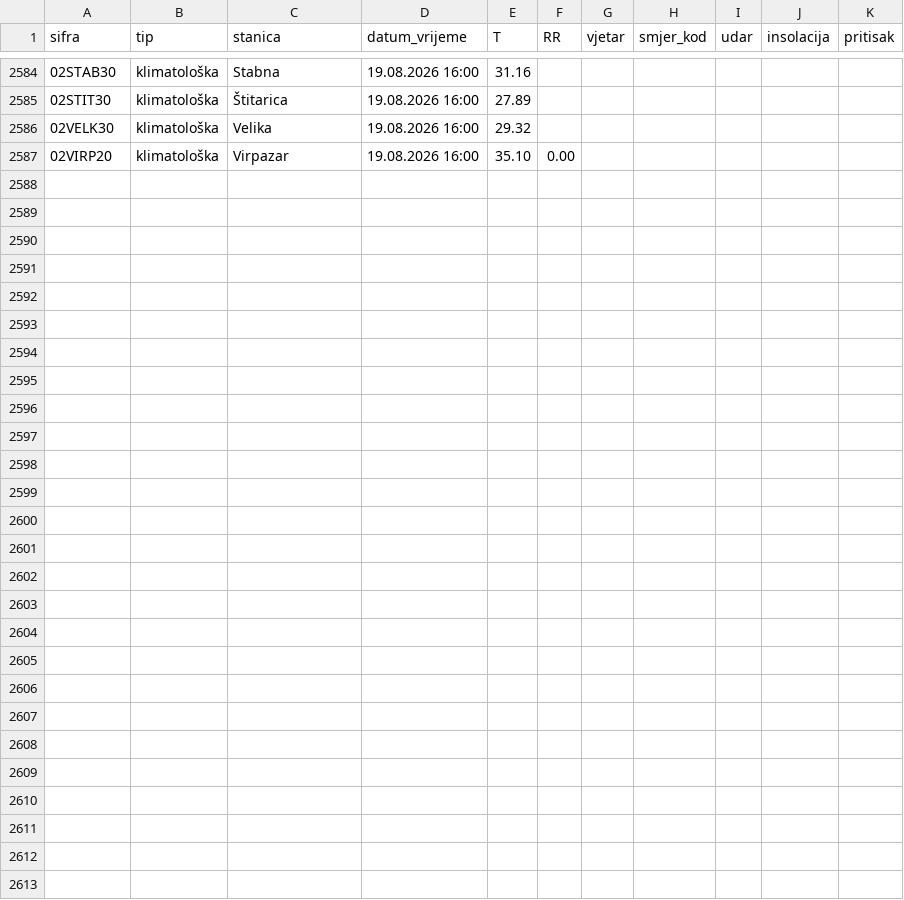
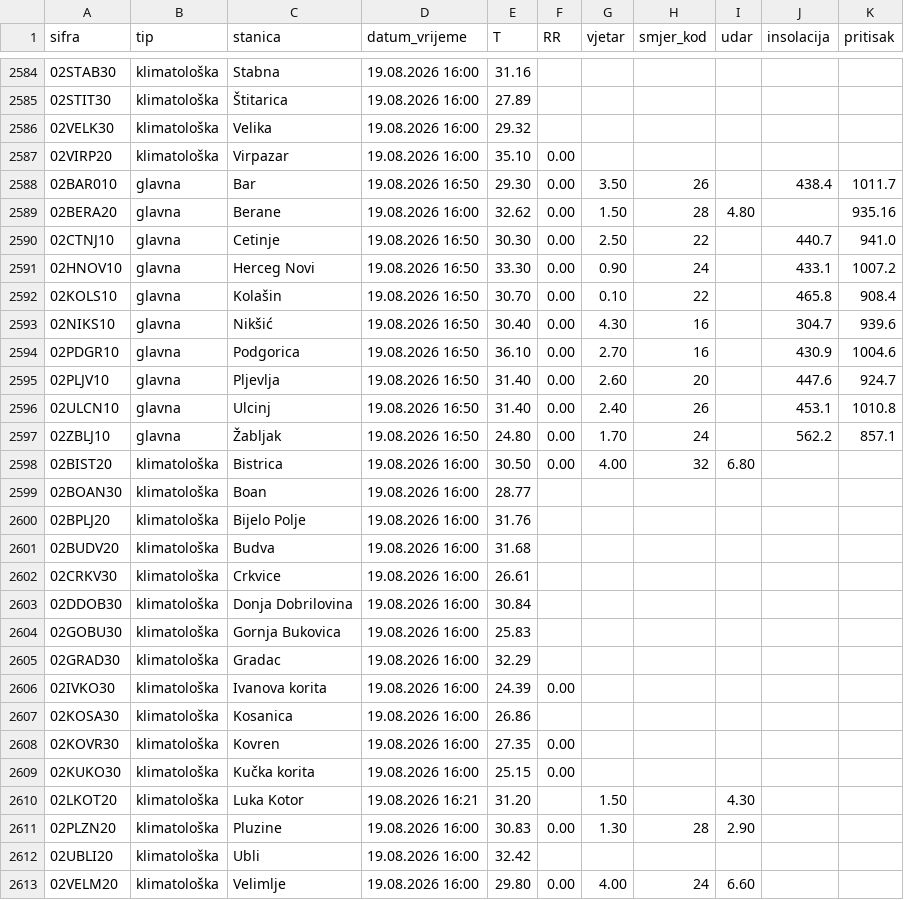
Before and after one commit to saddogis/MeteoMne, a CSV file: data/history.csv, drawn as a sheet; only a part is shown, gaps mark what is left out; the diff names each change by its address in the sheet, - before the commit and + after, or states it on an @@ line.

```diff
--- a/data/history.csv
+++ b/data/history.csv
+row 2588: 02BAR010 | glavna | Bar | 19.08.2026 16:50 | 29.30 | 0.00 | 3.50 | 26 |  | 438.4 | 1011.7
+row 2589: 02BERA20 | glavna | Berane | 19.08.2026 16:00 | 32.62 | 0.00 | 1.50 | 28 | 4.80 |  | 935.16
+row 2590: 02CTNJ10 | glavna | Cetinje | 19.08.2026 16:50 | 30.30 | 0.00 | 2.50 | 22 |  | 440.7 | 941.0
+row 2591: 02HNOV10 | glavna | Herceg Novi | 19.08.2026 16:50 | 33.30 | 0.00 | 0.90 | 24 |  | 433.1 | 1007.2
+row 2592: 02KOLS10 | glavna | Kolašin | 19.08.2026 16:50 | 30.70 | 0.00 | 0.10 | 22 |  | 465.8 | 908.4
+row 2593: 02NIKS10 | glavna | Nikšić | 19.08.2026 16:50 | 30.40 | 0.00 | 4.30 | 16 |  | 304.7 | 939.6
+row 2594: 02PDGR10 | glavna | Podgorica | 19.08.2026 16:50 | 36.10 | 0.00 | 2.70 | 16 |  | 430.9 | 1004.6
+row 2595: 02PLJV10 | glavna | Pljevlja | 19.08.2026 16:50 | 31.40 | 0.00 | 2.60 | 20 |  | 447.6 | 924.7
+row 2596: 02ULCN10 | glavna | Ulcinj | 19.08.2026 16:50 | 31.40 | 0.00 | 2.40 | 26 |  | 453.1 | 1010.8
+row 2597: 02ZBLJ10 | glavna | Žabljak | 19.08.2026 16:50 | 24.80 | 0.00 | 1.70 | 24 |  | 562.2 | 857.1
+row 2598: 02BIST20 | klimatološka | Bistrica | 19.08.2026 16:00 | 30.50 | 0.00 | 4.00 | 32 | 6.80
+row 2599: 02BOAN30 | klimatološka | Boan | 19.08.2026 16:00 | 28.77
+row 2600: 02BPLJ20 | klimatološka | Bijelo Polje | 19.08.2026 16:00 | 31.76
+row 2601: 02BUDV20 | klimatološka | Budva | 19.08.2026 16:00 | 31.68
+row 2602: 02CRKV30 | klimatološka | Crkvice | 19.08.2026 16:00 | 26.61
+row 2603: 02DDOB30 | klimatološka | Donja Dobrilovina | 19.08.2026 16:00 | 30.84
+row 2604: 02GOBU30 | klimatološka | Gornja Bukovica | 19.08.2026 16:00 | 25.83
+row 2605: 02GRAD30 | klimatološka | Gradac | 19.08.2026 16:00 | 32.29
+row 2606: 02IVKO30 | klimatološka | Ivanova korita | 19.08.2026 16:00 | 24.39 | 0.00
+row 2607: 02KOSA30 | klimatološka | Kosanica | 19.08.2026 16:00 | 26.86
+row 2608: 02KOVR30 | klimatološka | Kovren | 19.08.2026 16:00 | 27.35 | 0.00
+row 2609: 02KUKO30 | klimatološka | Kučka korita | 19.08.2026 16:00 | 25.15 | 0.00
+row 2610: 02LKOT20 | klimatološka | Luka Kotor | 19.08.2026 16:21 | 31.20 |  | 1.50 |  | 4.30
+row 2611: 02PLZN20 | klimatološka | Pluzine | 19.08.2026 16:00 | 30.83 | 0.00 | 1.30 | 28 | 2.90
+row 2612: 02UBLI20 | klimatološka | Ubli | 19.08.2026 16:00 | 32.42
+row 2613: 02VELM20 | klimatološka | Velimlje | 19.08.2026 16:00 | 29.80 | 0.00 | 4.00 | 24 | 6.60
```
Also changed, not shown: 27 other files.
